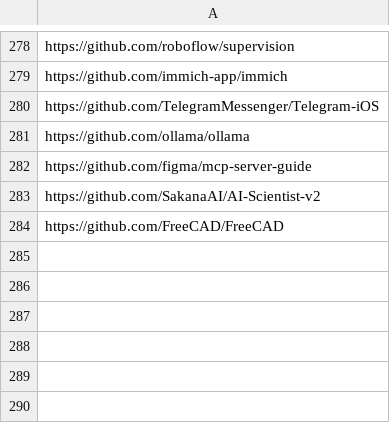
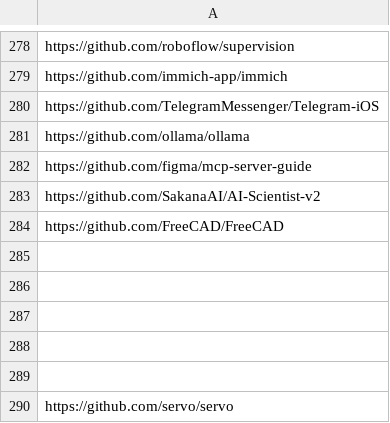
Before and after one commit to youzeliang/github-trending-scraper, a CSV file: block_github.csv, drawn as a sheet; only a part is shown, gaps mark what is left out; the diff names each change by its address in the sheet, - before the commit and + after, or states it on an @@ line.

```diff
--- a/block_github.csv
+++ b/block_github.csv
+row 285: (empty)
+row 286: (empty)
+row 287: (empty)
+row 288: (empty)
+row 289: (empty)
+row 290: https://github.com/servo/servo
```
Also changed, not shown: github_trending.csv, 5 other files.
